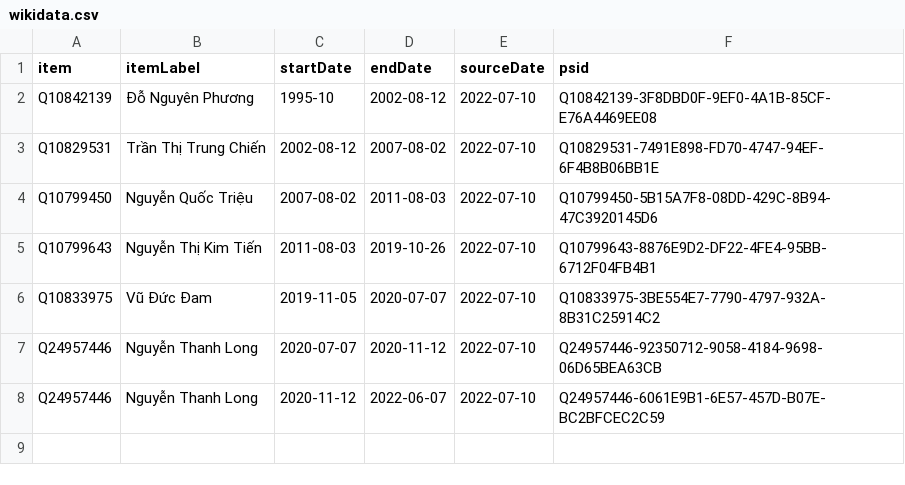
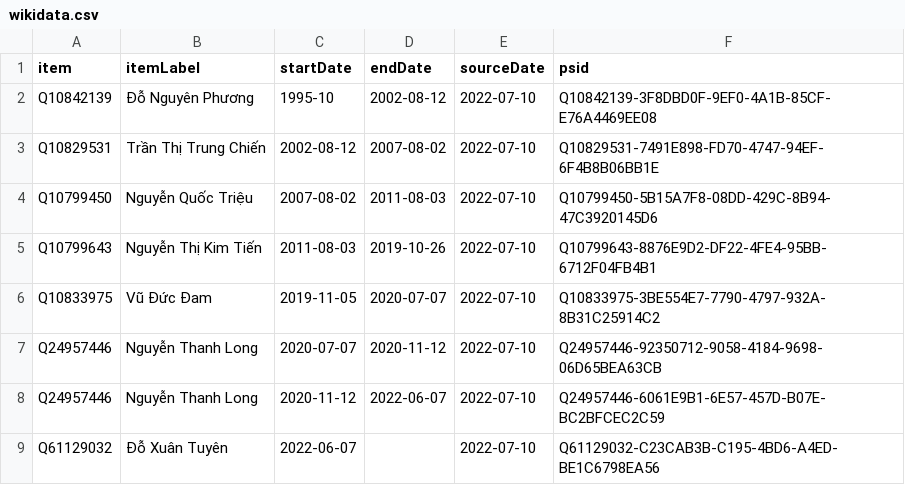
Before and after one commit to every-politician-scrapers/vietnam, a CSV file: sources/wpoffice/health-minister/wikidata.csv, drawn as a sheet; the diff names each change by its address in the sheet, - before the commit and + after, or states it on an @@ line.

```diff
--- a/sources/wpoffice/health-minister/wikidata.csv
+++ b/sources/wpoffice/health-minister/wikidata.csv
+row 9: Q61129032 | Đỗ Xuân Tuyên | 2022-06-07 |  | 2022-07-10 | Q61129032-C23CAB3B-C195-4BD6-A4ED-BE1C6798EA56
```
Also changed, not shown: sources/wpoffice/agriculture-minister/wikidata.csv, sources/wpoffice/construction-minister/wikidata.csv, 21 other files.
